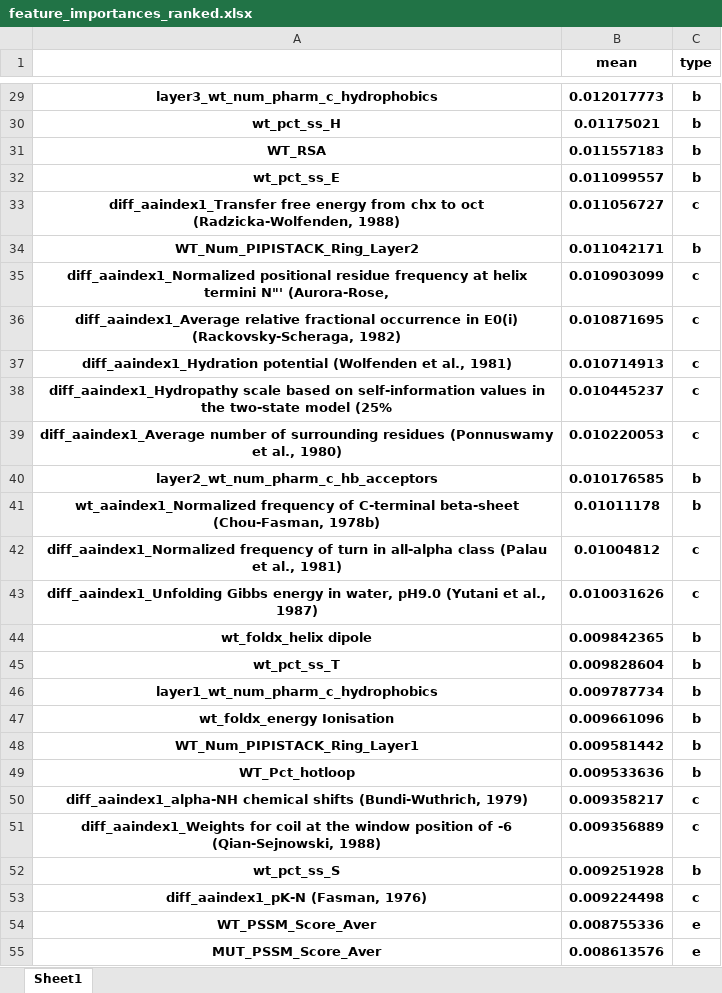
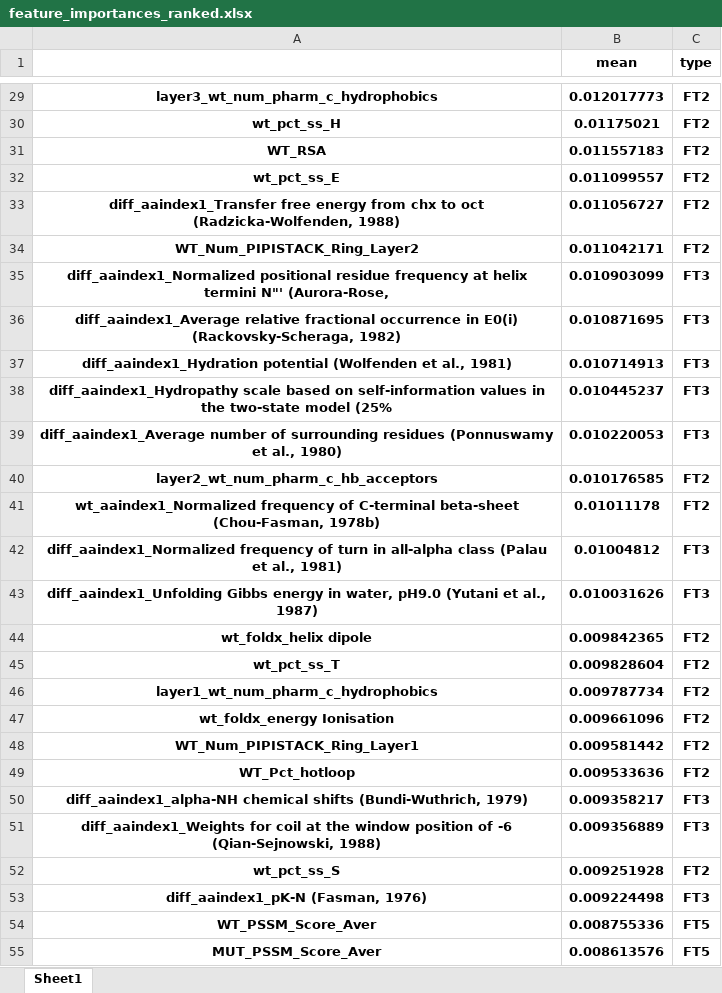
Before and after one commit to Mingkai14/DDGWizard_tra_val, an Excel workbook: 3_Training_Validation/evaluation/feature_importances_ranked.xlsx, sheet Sheet1, drawn as a sheet; only a part is shown, gaps mark what is left out; values as stored, in another font and other column widths than the file's, no borders; the diff covers the shown part only; the diff names each change by its address in the sheet, - before the commit and + after, or states it on an @@ line.

```diff
--- a/3_Training_Validation/evaluation/feature_importances_ranked.xlsx (sheet Sheet1)
+++ b/3_Training_Validation/evaluation/feature_importances_ranked.xlsx (sheet Sheet1)
-C29:C32 (type): b
+C29:C32 (type): FT2
-C33 (type): c
+C33 (type): FT2
-C34 (type): b
+C34 (type): FT2
-C35:C39 (type): c
+C35:C39 (type): FT3
-C40:C41 (type): b
+C40:C41 (type): FT2
-C42:C43 (type): c
+C42:C43 (type): FT3
-C44:C49 (type): b
+C44:C49 (type): FT2
-C50:C51 (type): c
+C50:C51 (type): FT3
-C52 (type): b
+C52 (type): FT2
-C53 (type): c
+C53 (type): FT3
-C54:C55 (type): e
+C54:C55 (type): FT5
```
Also changed, not shown: 42 edited cells elsewhere in this sheet, 8 other files.
